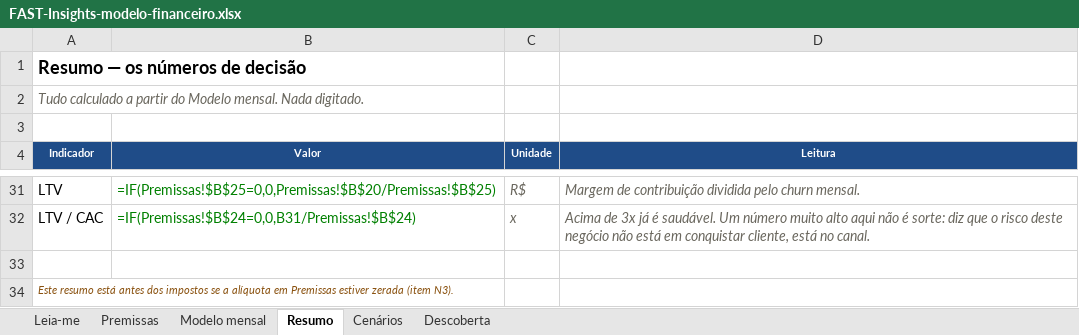
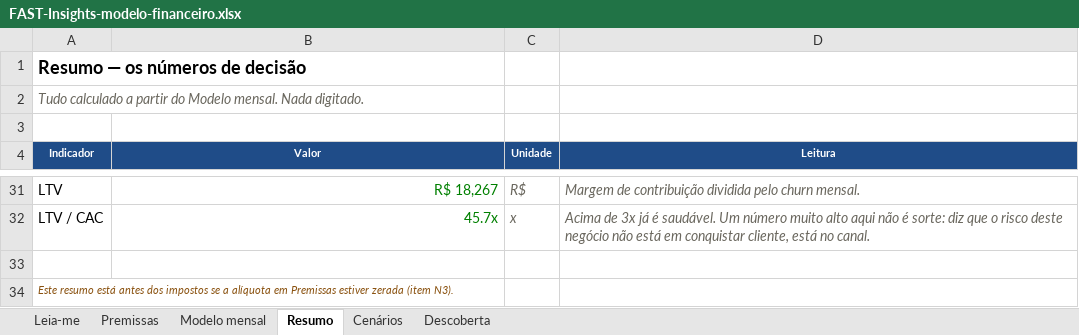
Before and after one commit to rodsballa12-cell/fast-dashboard-limao, an Excel workbook: docs/produtizacao/FAST-Insights-modelo-financeiro.xlsx, sheet Resumo, drawn as a sheet; only a part is shown, gaps mark what is left out; values as stored, in another font and other column widths than the file's, no borders; formulas without a stored value are shown as written; charts and pictures not drawn; the diff covers the shown part only; the diff names each change by its address in the sheet, - before the commit and + after, or states it on an @@ line.

```diff
--- a/docs/produtizacao/FAST-Insights-modelo-financeiro.xlsx (sheet Resumo)
+++ b/docs/produtizacao/FAST-Insights-modelo-financeiro.xlsx (sheet Resumo)
-B31 (Valor): =IF(Premissas!$B$25=0,0,Premissas!$B$20/Premissas!$B$25)
+B31 (Valor): R$ 18,267
-B32 (Valor): =IF(Premissas!$B$24=0,0,B31/Premissas!$B$24)
+B32 (Valor): 45.7x
```
Also changed, not shown: 23 edited cells elsewhere in this sheet, sheet Cenários, sheet Modelo mensal, sheet Premissas, sheet Descoberta, 5 other files.
